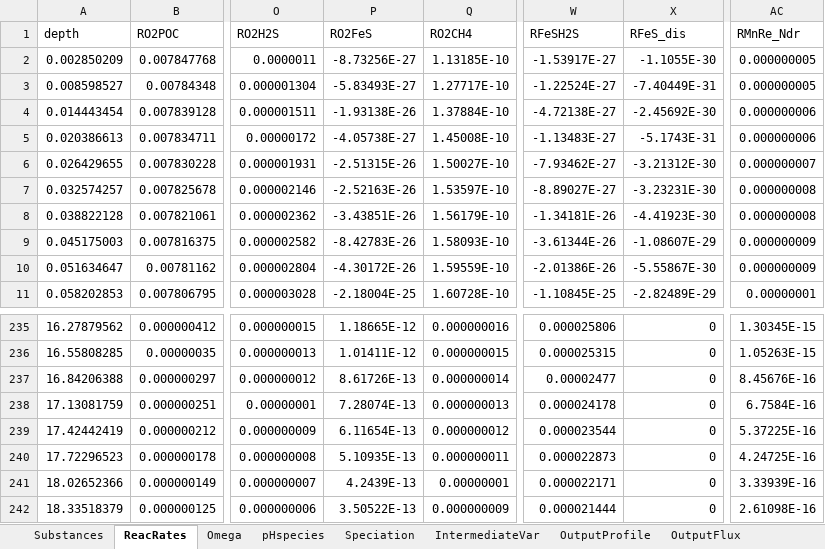
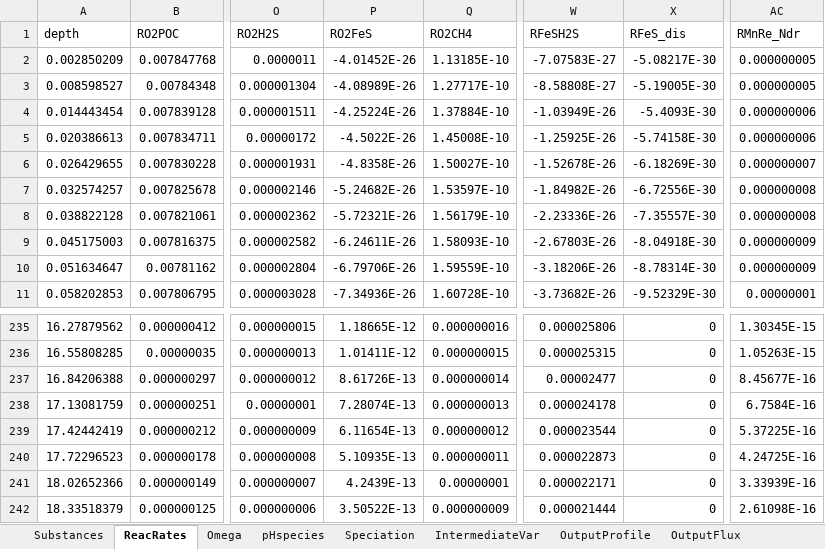
Before and after one commit to JianghuiDu/SedTrace.jl, an Excel workbook: examples/OregonNd/model_output.OregonNd.xlsx, sheet ReacRates, drawn as a sheet; only a part is shown, gaps mark what is left out; values as stored, in another font and other column widths than the file's, no borders; the diff covers the shown part only; the diff names each change by its address in the sheet, - before the commit and + after, or states it on an @@ line.

```diff
--- a/examples/OregonNd/model_output.OregonNd.xlsx (sheet ReacRates)
+++ b/examples/OregonNd/model_output.OregonNd.xlsx (sheet ReacRates)
-P2 (RO2FeS): -8.73256E-27
+P2 (RO2FeS): -4.01452E-26
-W2 (RFeSH2S): -1.53917E-27
+W2 (RFeSH2S): -7.07583E-27
-X2 (RFeS_dis): -1.1055E-30
+X2 (RFeS_dis): -5.08217E-30
-P3 (RO2FeS): -5.83493E-27
+P3 (RO2FeS): -4.08989E-26
-W3 (RFeSH2S): -1.22524E-27
+W3 (RFeSH2S): -8.58808E-27
-X3 (RFeS_dis): -7.40449E-31
+X3 (RFeS_dis): -5.19005E-30
-P4 (RO2FeS): -1.93138E-26
+P4 (RO2FeS): -4.25224E-26
-W4 (RFeSH2S): -4.72138E-27
+W4 (RFeSH2S): -1.03949E-26
-X4 (RFeS_dis): -2.45692E-30
+X4 (RFeS_dis): -5.4093E-30
-P5 (RO2FeS): -4.05738E-27
+P5 (RO2FeS): -4.5022E-26
-W5 (RFeSH2S): -1.13483E-27
+W5 (RFeSH2S): -1.25925E-26
-X5 (RFeS_dis): -5.1743E-31
+X5 (RFeS_dis): -5.74158E-30
-P6 (RO2FeS): -2.51315E-26
+P6 (RO2FeS): -4.8358E-26
-W6 (RFeSH2S): -7.93462E-27
+W6 (RFeSH2S): -1.52678E-26
-X6 (RFeS_dis): -3.21312E-30
+X6 (RFeS_dis): -6.18269E-30
-P7 (RO2FeS): -2.52163E-26
+P7 (RO2FeS): -5.24682E-26
-W7 (RFeSH2S): -8.89027E-27
+W7 (RFeSH2S): -1.84982E-26
-X7 (RFeS_dis): -3.23231E-30
+X7 (RFeS_dis): -6.72556E-30
-P8 (RO2FeS): -3.43851E-26
+P8 (RO2FeS): -5.72321E-26
-W8 (RFeSH2S): -1.34181E-26
+W8 (RFeSH2S): -2.23336E-26
-X8 (RFeS_dis): -4.41923E-30
+X8 (RFeS_dis): -7.35557E-30
-P9 (RO2FeS): -8.42783E-26
+P9 (RO2FeS): -6.24611E-26
-W9 (RFeSH2S): -3.61344E-26
+W9 (RFeSH2S): -2.67803E-26
-X9 (RFeS_dis): -1.08607E-29
+X9 (RFeS_dis): -8.04918E-30
-P10 (RO2FeS): -4.30172E-26
+P10 (RO2FeS): -6.79706E-26
-W10 (RFeSH2S): -2.01386E-26
+W10 (RFeSH2S): -3.18206E-26
-X10 (RFeS_dis): -5.55867E-30
+X10 (RFeS_dis): -8.78314E-30
-P11 (RO2FeS): -2.18004E-25
+P11 (RO2FeS): -7.34936E-26
-W11 (RFeSH2S): -1.10845E-25
+W11 (RFeSH2S): -3.73682E-26
-X11 (RFeS_dis): -2.82489E-29
+X11 (RFeS_dis): -9.52329E-30
-AC237 (RMnRe_Ndr): 8.45676E-16
+AC237 (RMnRe_Ndr): 8.45677E-16
```
Also changed, not shown: 655 edited cells elsewhere in this sheet, sheet IntermediateVar, sheet OutputProfile, sheet Substances, sheet Omega, sheet OutputFlux, sheet pHspecies, examples/OregonNd/model_parsing_diagnostics.OregonNd.xlsx, 1 other file.
